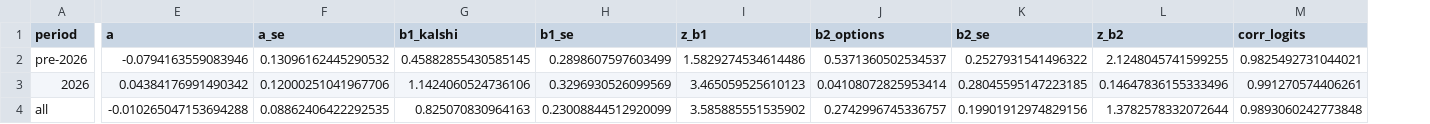
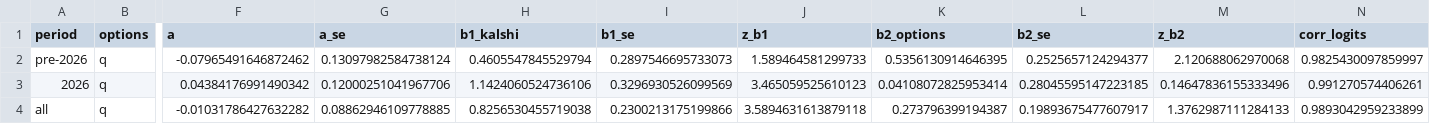
Before and after one commit to 777Caz/btc-implied-prob, a CSV file: reports/pm/kalshi_vs_options/encompassing.csv, drawn as a sheet; only a part is shown, gaps mark what is left out; addresses are those after the commit; the diff names each change by its address in the sheet, - before the commit and + after, or states it on an @@ line.

```diff
--- a/reports/pm/kalshi_vs_options/encompassing.csv
+++ b/reports/pm/kalshi_vs_options/encompassing.csv
+column B (options), rows 2-4: all q
-F2 (a): -0.0794163559083946
+F2 (a): -0.07965491646872462
-G2 (a_se): 0.13096162445290532
+G2 (a_se): 0.13097982584738124
-H2 (b1_kalshi): 0.45882855430585145
+H2 (b1_kalshi): 0.4605547845529794
-I2 (b1_se): 0.2898607597603499
+I2 (b1_se): 0.2897546695733073
-J2 (z_b1): 1.5829274534614486
+J2 (z_b1): 1.589464581299733
-K2 (b2_options): 0.5371360502534537
+K2 (b2_options): 0.5356130914646395
-L2 (b2_se): 0.2527931541496322
+L2 (b2_se): 0.2525657124294377
-M2 (z_b2): 2.1248045741599255
+M2 (z_b2): 2.120688062970068
-N2 (corr_logits): 0.9825492731044021
+N2 (corr_logits): 0.9825430097859997
-F4 (a): -0.010265047153694288
+F4 (a): -0.01031786427632282
-G4 (a_se): 0.08862406422292535
+G4 (a_se): 0.08862946109778885
-H4 (b1_kalshi): 0.825070830964163
+H4 (b1_kalshi): 0.8256530455719038
-I4 (b1_se): 0.23008844512920099
+I4 (b1_se): 0.2300213175199866
-J4 (z_b1): 3.585885551535902
+J4 (z_b1): 3.5894631613879118
-K4 (b2_options): 0.2742996745336757
+K4 (b2_options): 0.273796399194387
-L4 (b2_se): 0.19901912974829156
+L4 (b2_se): 0.19893675477607917
-M4 (z_b2): 1.3782578332072644
+M4 (z_b2): 1.3762987111284133
-N4 (corr_logits): 0.9893060242773848
+N4 (corr_logits): 0.9893042959233899
```
Also changed, not shown: reports/pm/kalshi_vs_options/brier.csv, reports/pm/kalshi_vs_options/calibration_mid_vs_q.csv, 23 other files.
